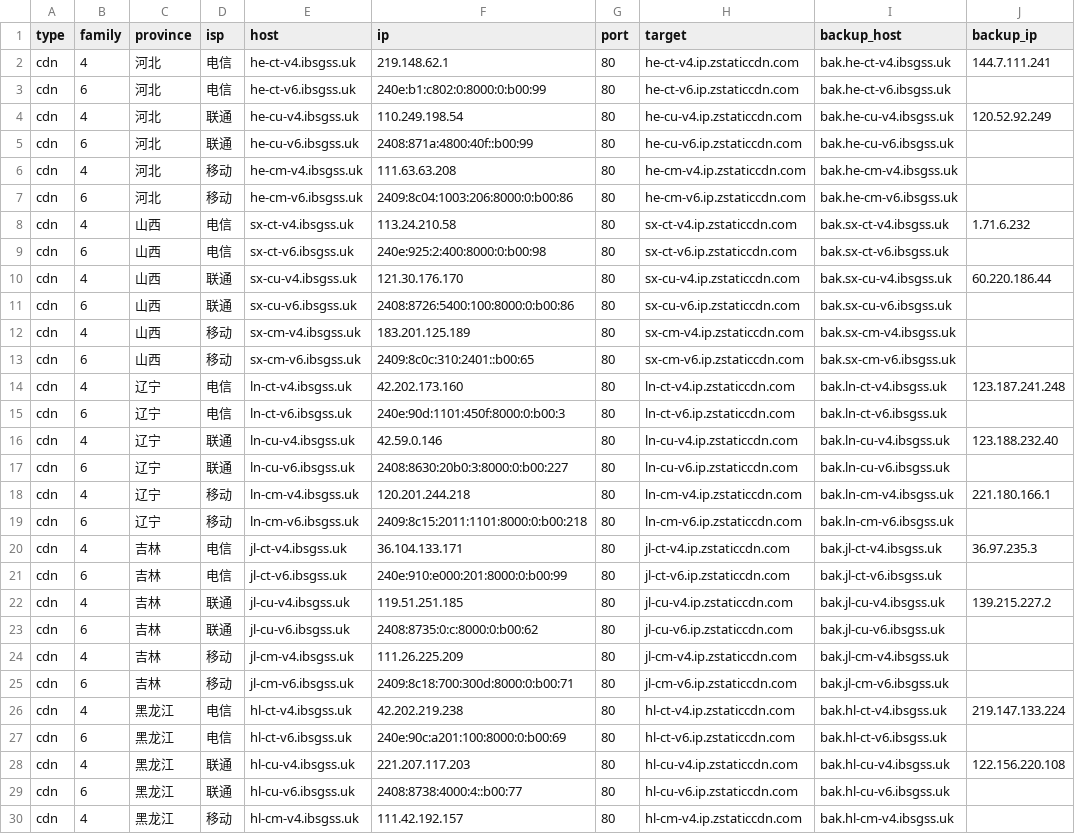
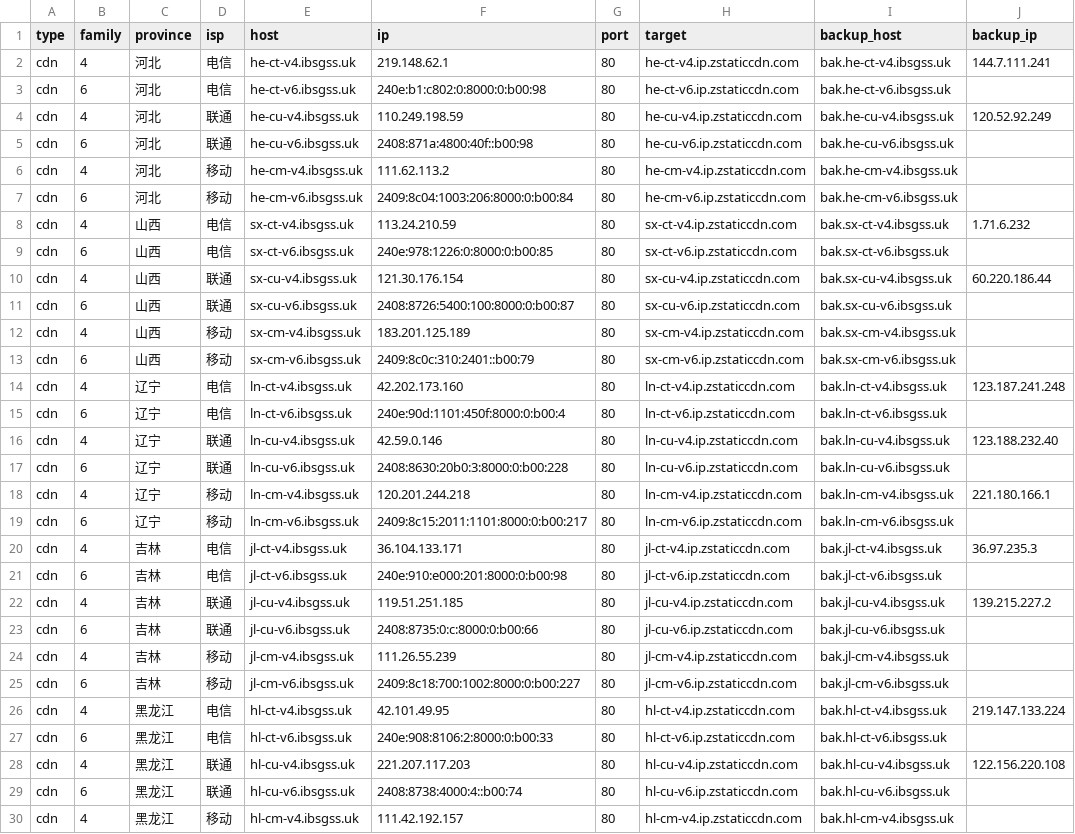
Before and after one commit to Tozward/TcpQuality, a TSV file: nodes/cdn.tsv, drawn as a sheet; only a part is shown; the diff covers the shown part only; the diff names each change by its address in the sheet, - before the commit and + after, or states it on an @@ line.

```diff
--- a/nodes/cdn.tsv
+++ b/nodes/cdn.tsv
-F3 (ip): 240e:b1:c802:0:8000:0:b00:99
+F3 (ip): 240e:b1:c802:0:8000:0:b00:98
-F4 (ip): 110.249.198.54
+F4 (ip): 110.249.198.59
-F5 (ip): 2408:871a:4800:40f::b00:99
+F5 (ip): 2408:871a:4800:40f::b00:98
-F6 (ip): 111.63.63.208
+F6 (ip): 111.62.113.2
-F7 (ip): 2409:8c04:1003:206:8000:0:b00:86
+F7 (ip): 2409:8c04:1003:206:8000:0:b00:84
-F8 (ip): 113.24.210.58
+F8 (ip): 113.24.210.59
-F9 (ip): 240e:925:2:400:8000:0:b00:98
+F9 (ip): 240e:978:1226:0:8000:0:b00:85
-F10 (ip): 121.30.176.170
+F10 (ip): 121.30.176.154
-F11 (ip): 2408:8726:5400:100:8000:0:b00:86
+F11 (ip): 2408:8726:5400:100:8000:0:b00:87
-F13 (ip): 2409:8c0c:310:2401::b00:65
+F13 (ip): 2409:8c0c:310:2401::b00:79
-F15 (ip): 240e:90d:1101:450f:8000:0:b00:3
+F15 (ip): 240e:90d:1101:450f:8000:0:b00:4
-F17 (ip): 2408:8630:20b0:3:8000:0:b00:227
+F17 (ip): 2408:8630:20b0:3:8000:0:b00:228
-F19 (ip): 2409:8c15:2011:1101:8000:0:b00:218
+F19 (ip): 2409:8c15:2011:1101:8000:0:b00:217
-F21 (ip): 240e:910:e000:201:8000:0:b00:99
+F21 (ip): 240e:910:e000:201:8000:0:b00:98
-F23 (ip): 2408:8735:0:c:8000:0:b00:62
+F23 (ip): 2408:8735:0:c:8000:0:b00:66
-F24 (ip): 111.26.225.209
+F24 (ip): 111.26.55.239
-F25 (ip): 2409:8c18:700:300d:8000:0:b00:71
+F25 (ip): 2409:8c18:700:1002:8000:0:b00:227
-F26 (ip): 42.202.219.238
+F26 (ip): 42.101.49.95
-F27 (ip): 240e:90c:a201:100:8000:0:b00:69
+F27 (ip): 240e:908:8106:2:8000:0:b00:33
-F29 (ip): 2408:8738:4000:4::b00:77
+F29 (ip): 2408:8738:4000:4::b00:74
```
Also changed, not shown: 98 edited cells elsewhere in this file, nodes/all.tsv, nodes/cernet.tsv, 3 other files.
